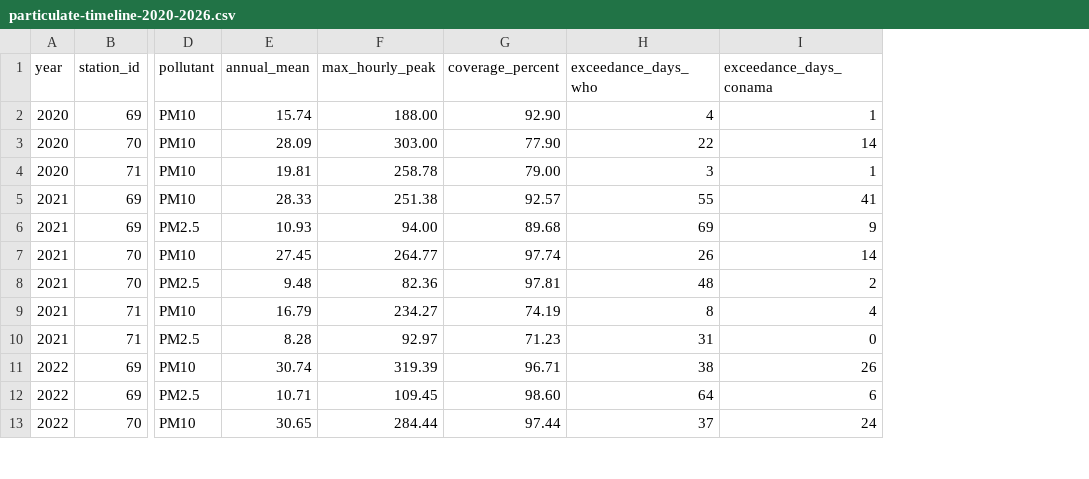
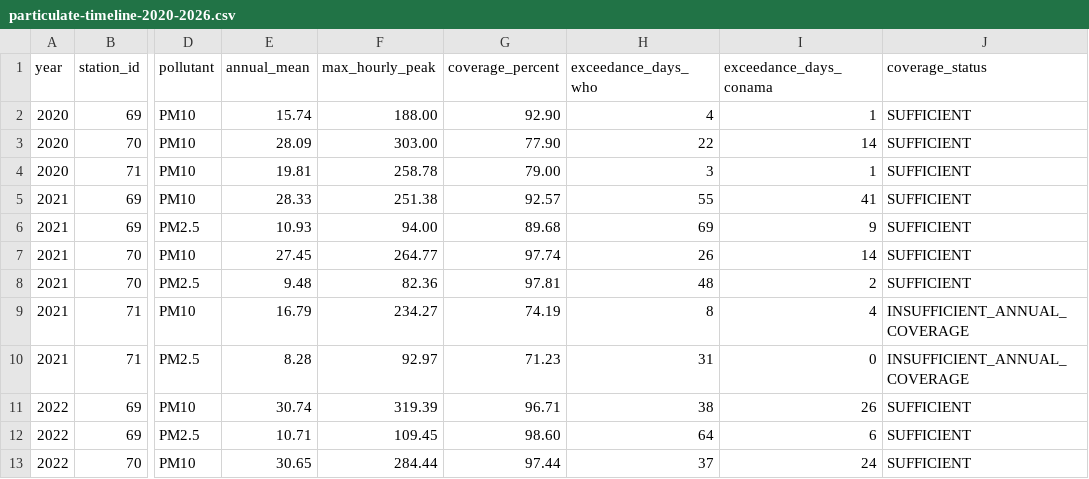
Before and after one commit to alexandrevrabandonada-oss/territoriosuff, a CSV file: public/data/air/particulate-timeline-2020-2026.csv, drawn as a sheet; only a part is shown, gaps mark what is left out; the diff names each change by its address in the sheet, - before the commit and + after, or states it on an @@ line.

```diff
--- a/public/data/air/particulate-timeline-2020-2026.csv
+++ b/public/data/air/particulate-timeline-2020-2026.csv
+column J (coverage_status), rows 2-13: SUFFICIENT | SUFFICIENT | SUFFICIENT | SUFFICIENT | SUFFICIENT | SUFFICIENT | SUFFICIENT | INSUFFICIENT_ANNUAL_COVERAGE | INSUFFICIENT_ANNUAL_COVERAGE | SUFFICIENT | SUFFICIENT | SUFFICIENT
```
Also changed, not shown: public/data/air/pm10-2020-station-summary.csv, public/data/air/pm10-2021-station-summary.csv, 17 other files.
